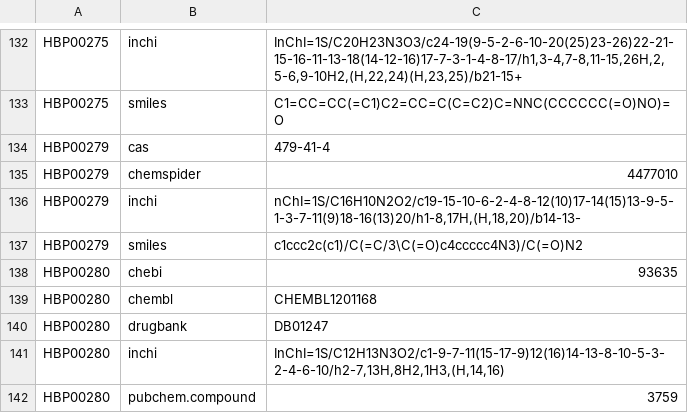
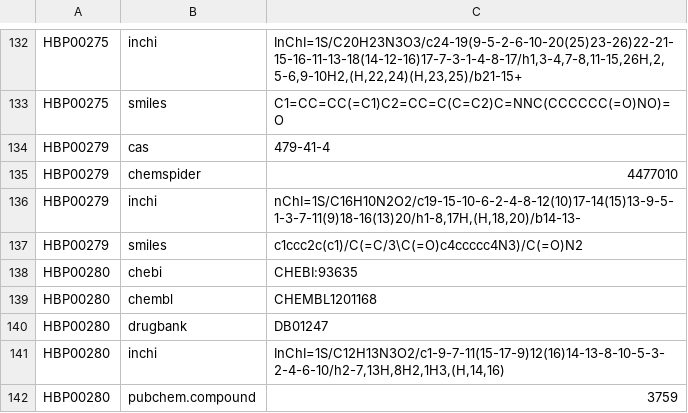
Before and after one commit to pharmacome/conso, a TSV file: xrefs.tsv, drawn as a sheet; only a part is shown, gaps mark what is left out.

Commit message:
Fix chebi identifier

```diff
--- a/xrefs.tsv
+++ b/xrefs.tsv
@@ -137,3 +137,3 @@ HBP00279	inchi	nChI=1S/C16H10N2O2/c19-15-10-6-2-4-8-12(10)17-14(15)13-9-5-1-3-7-
 HBP00279	smiles	c1ccc2c(c1)/C(=C/3\C(=O)c4ccccc4N3)/C(=O)N2
-HBP00280	chebi	93635
+HBP00280	chebi	CHEBI:93635
 HBP00280	chembl	CHEMBL1201168
```
